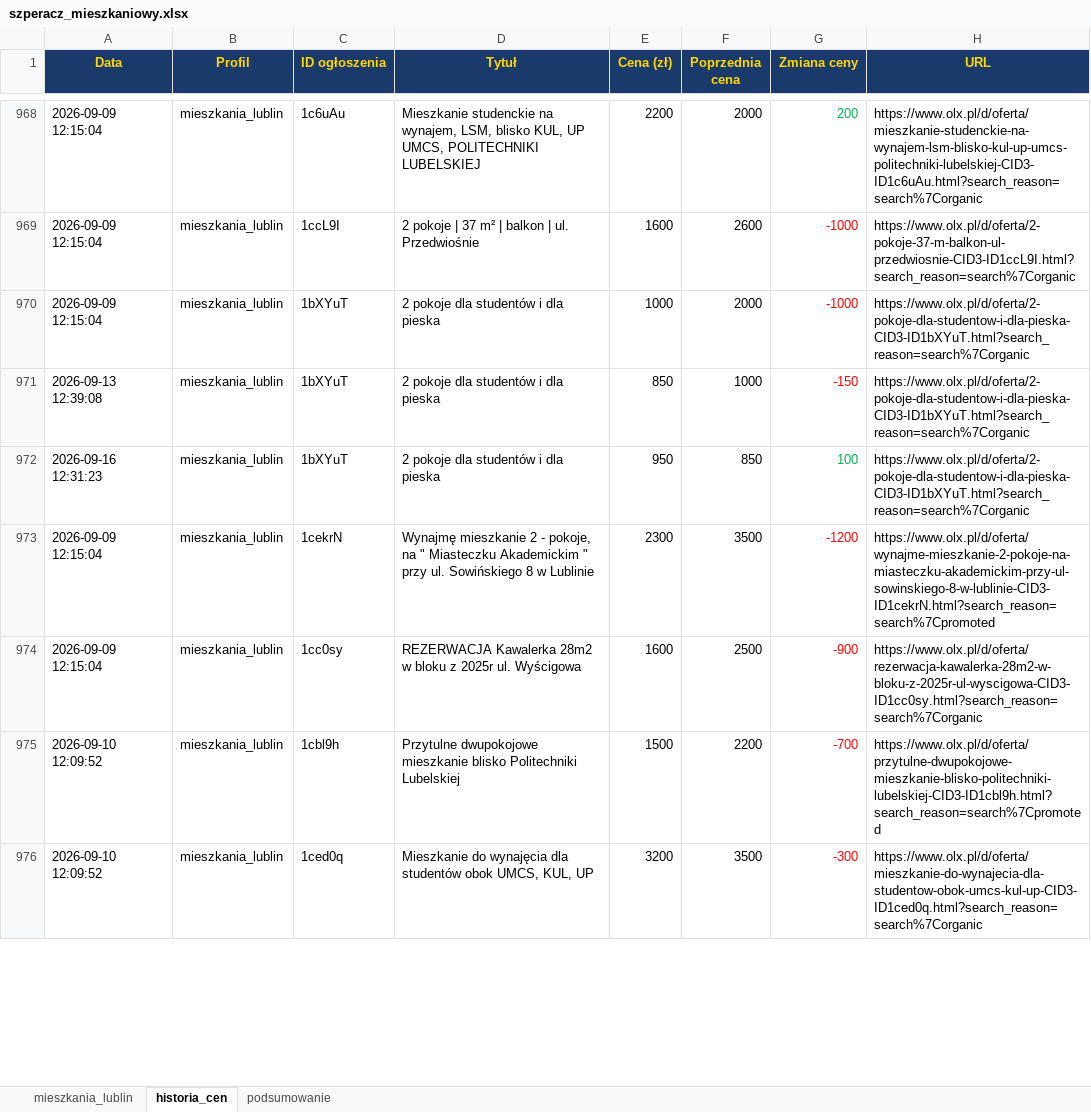
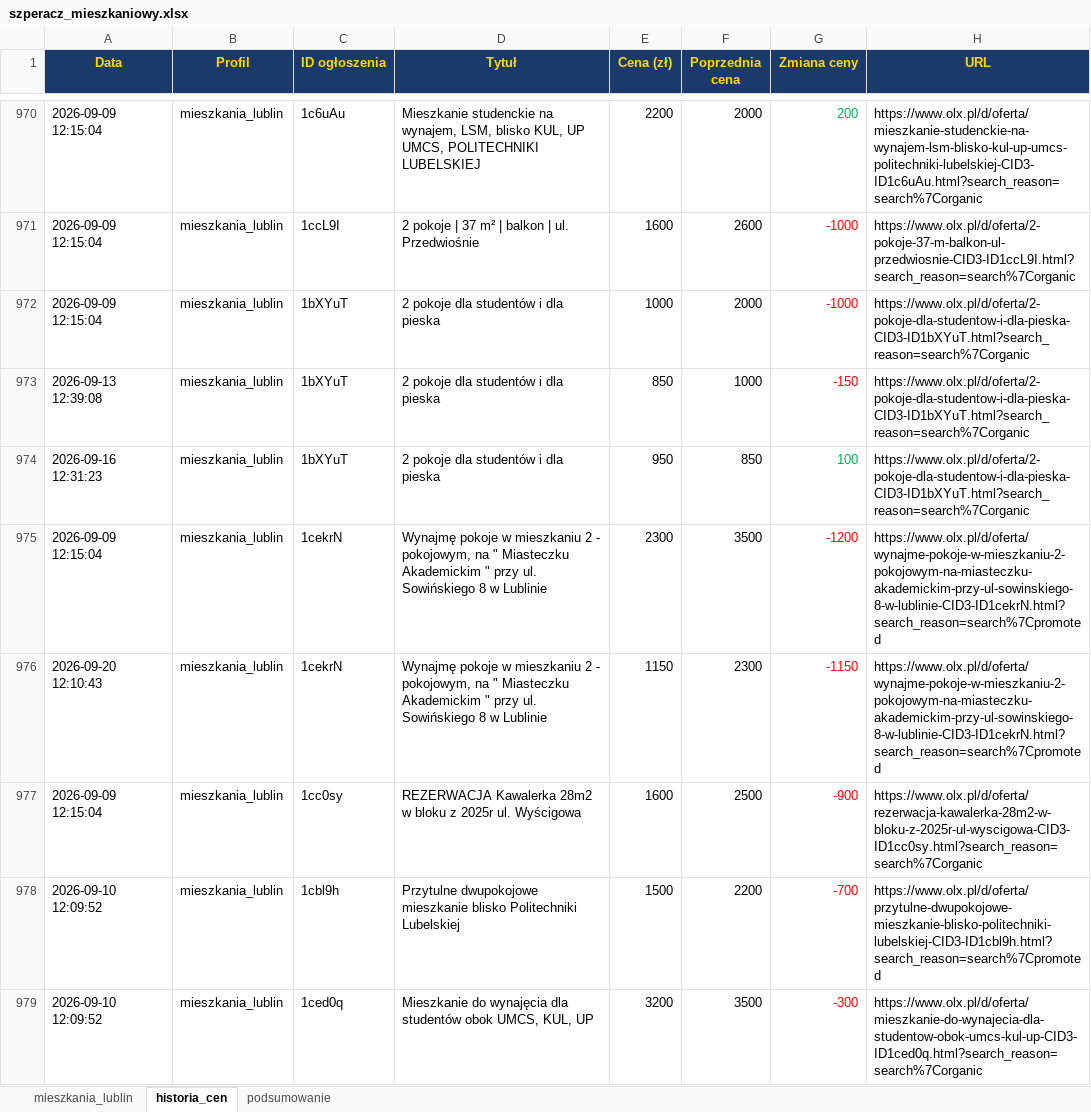
Before and after one commit to Bonaventura-EW/SZPERACZ-MIESZKANIOWY, an Excel workbook: data/szperacz_mieszkaniowy.xlsx, sheet historia_cen, drawn as a sheet; only a part is shown, gaps mark what is left out; values as stored, in another font and other column widths than the file's, no borders; addresses are those after the commit; the diff covers the shown part only; the diff names each change by its address in the sheet, - before the commit and + after, or states it on an @@ line.

```diff
--- a/data/szperacz_mieszkaniowy.xlsx (sheet historia_cen)
+++ b/data/szperacz_mieszkaniowy.xlsx (sheet historia_cen)
-D975 (Tytuł): Wynajmę mieszkanie 2 - pokoje, na "…
+D975 (Tytuł): Wynajmę pokoje w mieszkaniu 2 - pokojowym, na "…
-H975 (URL): https://www.olx.pl/d/oferta/wynajme-mieszkanie-2-pokoje-na-miasteczku-akademickim-przy-ul-sowinskiego-8-w-lublinie-CID3-ID1cekrN.html?search_reason=search%7Cpromoted
+H975 (URL): https://www.olx.pl/d/oferta/wynajme-pokoje-w-mieszkaniu-2-pokojowym-na-miasteczku-akademickim-przy-ul-sowinskiego-8-w-lublinie-CID3-ID1cekrN.html?search_reason=search%7Cpromoted
+row 976: 2026-09-20 12:10:43 | mieszkania_lublin | 1cekrN | Wynajmę pokoje w mieszkaniu 2 - pokojowym, na " Miasteczku Akademickim " przy ul. Sowińskiego 8 w Lublinie | 1150 | 2300 | -1150 | https://www.olx.pl/d/oferta/wynajme-pokoje-w-mieszkaniu-2-pokojowym-na-miasteczku-akademickim-przy-ul-sowinskiego-8-w-lublinie-CID3-ID1cekrN.html?search_reason=search%7Cpromoted
```
Also changed, not shown: 10 added rows and 46 edited cells elsewhere in this sheet, sheet mieszkania_lublin, sheet podsumowanie, 4 other files.
